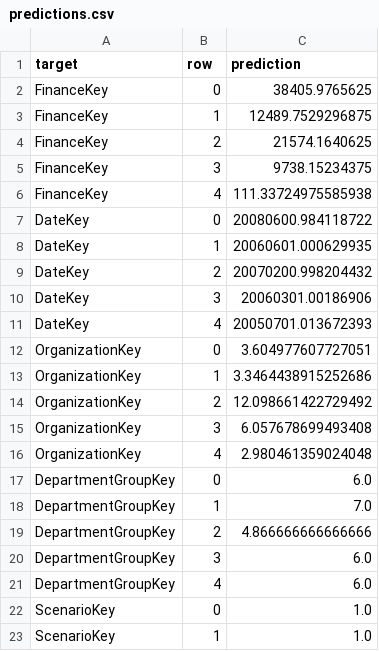
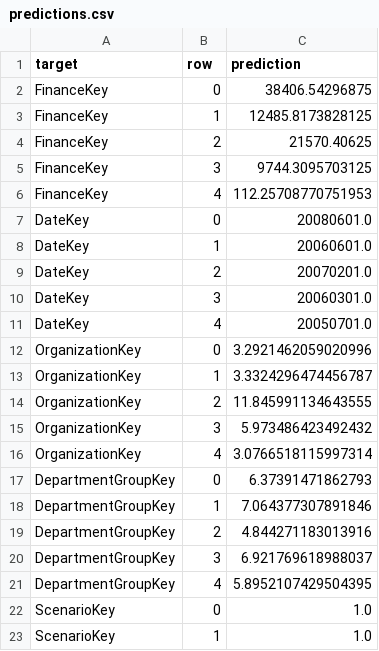
Before and after one commit to Suleiman-2001/KENSOLO_DIABETES_AI, a CSV file: outputs/predictions.csv, drawn as a sheet; only a part is shown.

```diff
--- a/outputs/predictions.csv
+++ b/outputs/predictions.csv
@@ -1,22 +1,22 @@
 target,row,prediction
-FinanceKey,0,38405.9765625
-FinanceKey,1,12489.7529296875
-FinanceKey,2,21574.1640625
-FinanceKey,3,9738.15234375
-FinanceKey,4,111.33724975585938
-DateKey,0,20080600.984118722
-DateKey,1,20060601.000629935
-DateKey,2,20070200.998204432
-DateKey,3,20060301.00186906
-DateKey,4,20050701.013672393
-OrganizationKey,0,3.604977607727051
-OrganizationKey,1,3.3464438915252686
-OrganizationKey,2,12.098661422729492
-OrganizationKey,3,6.057678699493408
-OrganizationKey,4,2.980461359024048
-DepartmentGroupKey,0,6.0
-DepartmentGroupKey,1,7.0
-DepartmentGroupKey,2,4.866666666666666
-DepartmentGroupKey,3,6.0
-DepartmentGroupKey,4,6.0
+FinanceKey,0,38406.54296875
+FinanceKey,1,12485.8173828125
+FinanceKey,2,21570.40625
+FinanceKey,3,9744.3095703125
+FinanceKey,4,112.25708770751953
+DateKey,0,20080601.0
+DateKey,1,20060601.0
+DateKey,2,20070201.0
+DateKey,3,20060301.0
+DateKey,4,20050701.0
+OrganizationKey,0,3.2921462059020996
+OrganizationKey,1,3.3324296474456787
+OrganizationKey,2,11.845991134643555
+OrganizationKey,3,5.973486423492432
+OrganizationKey,4,3.0766518115997314
+DepartmentGroupKey,0,6.37391471862793
+DepartmentGroupKey,1,7.064377307891846
+DepartmentGroupKey,2,4.844271183013916
+DepartmentGroupKey,3,6.921769618988037
+DepartmentGroupKey,4,5.8952107429504395
 ScenarioKey,0,1.0
```
Also changed, not shown: outputs/recommendations.csv, 8 other files.
